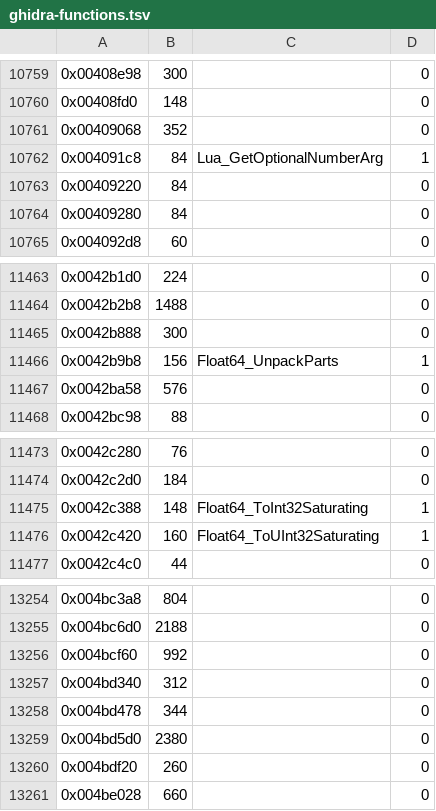
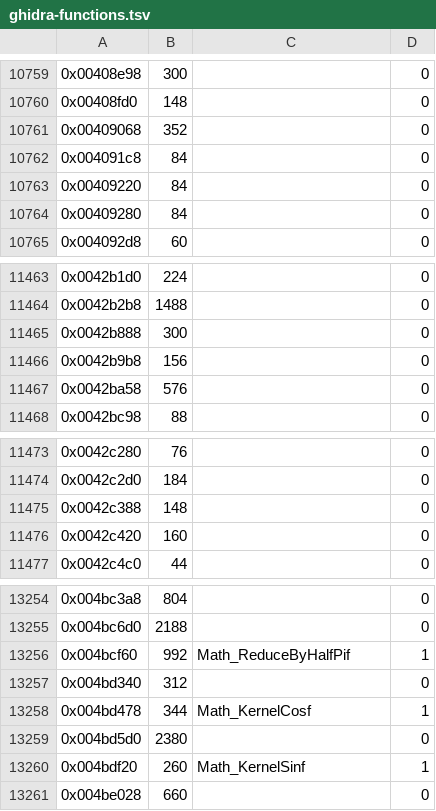
Before and after one commit to Ryubara/coney, a TSV file: docs/progress/ghidra-functions.tsv, drawn as a sheet; only a part is shown, gaps mark what is left out.

```diff
--- a/docs/progress/ghidra-functions.tsv
+++ b/docs/progress/ghidra-functions.tsv
@@ -10761,3 +10761,3 @@
 0x00409068	352		0
-0x004091c8	84	Lua_GetOptionalNumberArg	1
+0x004091c8	84		0
 0x00409220	84		0
@@ -11465,3 +11465,3 @@
 0x0042b888	300		0
-0x0042b9b8	156	Float64_UnpackParts	1
+0x0042b9b8	156		0
 0x0042ba58	576		0
@@ -11474,4 +11474,4 @@
 0x0042c2d0	184		0
-0x0042c388	148	Float64_ToInt32Saturating	1
-0x0042c420	160	Float64_ToUInt32Saturating	1
+0x0042c388	148		0
+0x0042c420	160		0
 0x0042c4c0	44		0
@@ -13255,7 +13255,7 @@
 0x004bc6d0	2188		0
-0x004bcf60	992		0
+0x004bcf60	992	Math_ReduceByHalfPif	1
 0x004bd340	312		0
-0x004bd478	344		0
+0x004bd478	344	Math_KernelCosf	1
 0x004bd5d0	2380		0
-0x004bdf20	260		0
+0x004bdf20	260	Math_KernelSinf	1
 0x004be028	660		0
```
Also changed, not shown: 3 other files.
